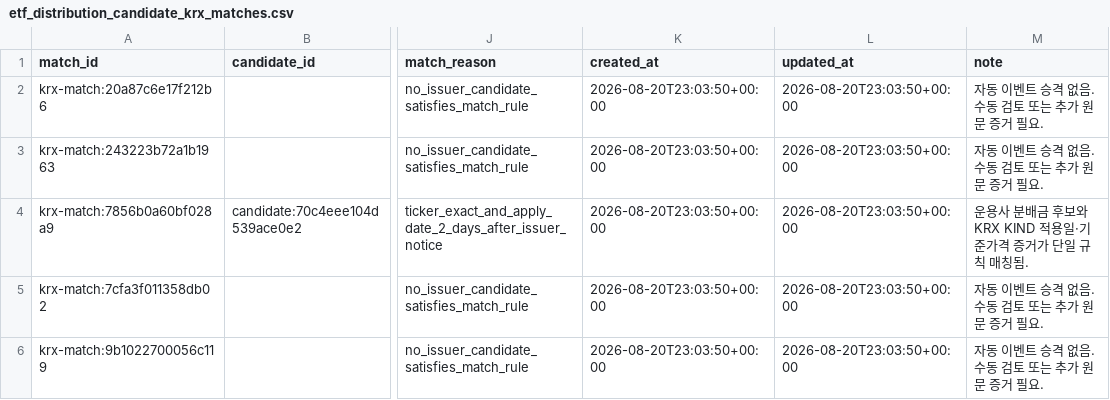
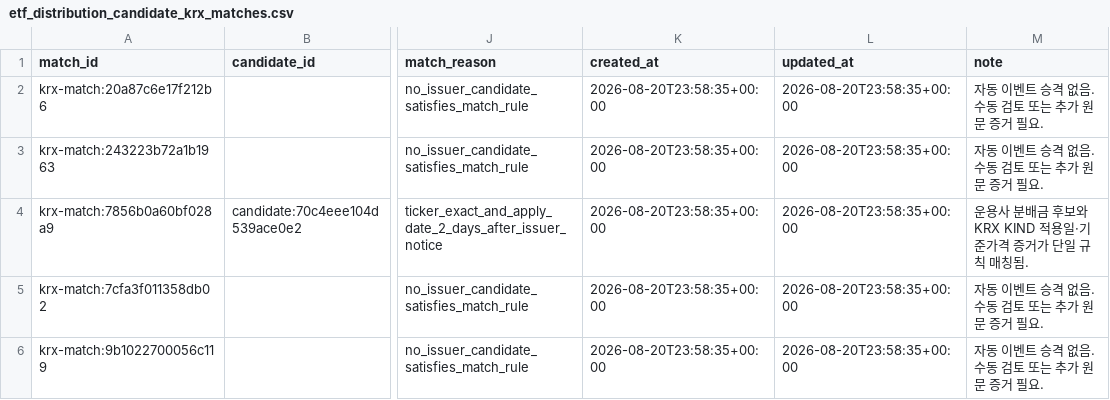
Before and after one commit to neo-alpha-research/etf-campus, a CSV file: data/distributions/etf_distribution_candidate_krx_matches.csv, drawn as a sheet; only a part is shown, gaps mark what is left out; the diff names each change by its address in the sheet, - before the commit and + after, or states it on an @@ line.

```diff
--- a/data/distributions/etf_distribution_candidate_krx_matches.csv
+++ b/data/distributions/etf_distribution_candidate_krx_matches.csv
-K2:K6 (created_at): 2026-08-20T23:03:50+00:00
+K2:K6 (created_at): 2026-08-20T23:58:35+00:00
-L2:L6 (updated_at): 2026-08-20T23:03:50+00:00
+L2:L6 (updated_at): 2026-08-20T23:58:35+00:00
```
Also changed, not shown: data/distributions/distribution_collection_runs.csv, data/distributions/etf_distribution_candidate_krx_notice_matches.csv, 13 other files.
